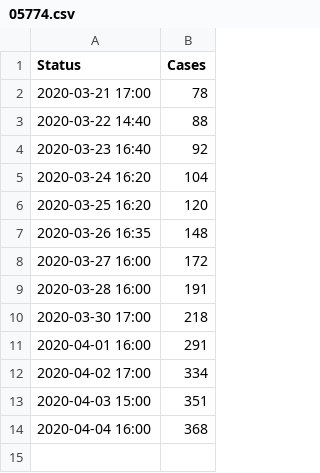
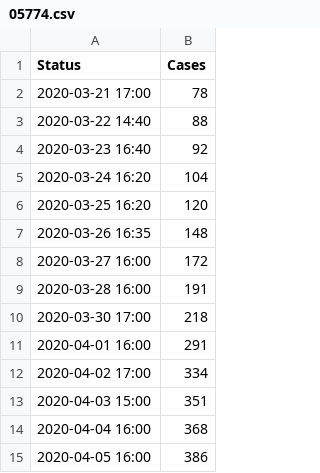
Before and after one commit to corona-zahlen-landkreis/corona_landkreis_fallzahlen_scraping, a CSV file: landkreise/data/05774.csv, drawn as a sheet; the diff names each change by its address in the sheet, - before the commit and + after, or states it on an @@ line.

Commit message:
data update

```diff
--- a/landkreise/data/05774.csv
+++ b/landkreise/data/05774.csv
+row 15: 2020-04-05 16:00 | 386
```
Also changed, not shown: 1 other file.
